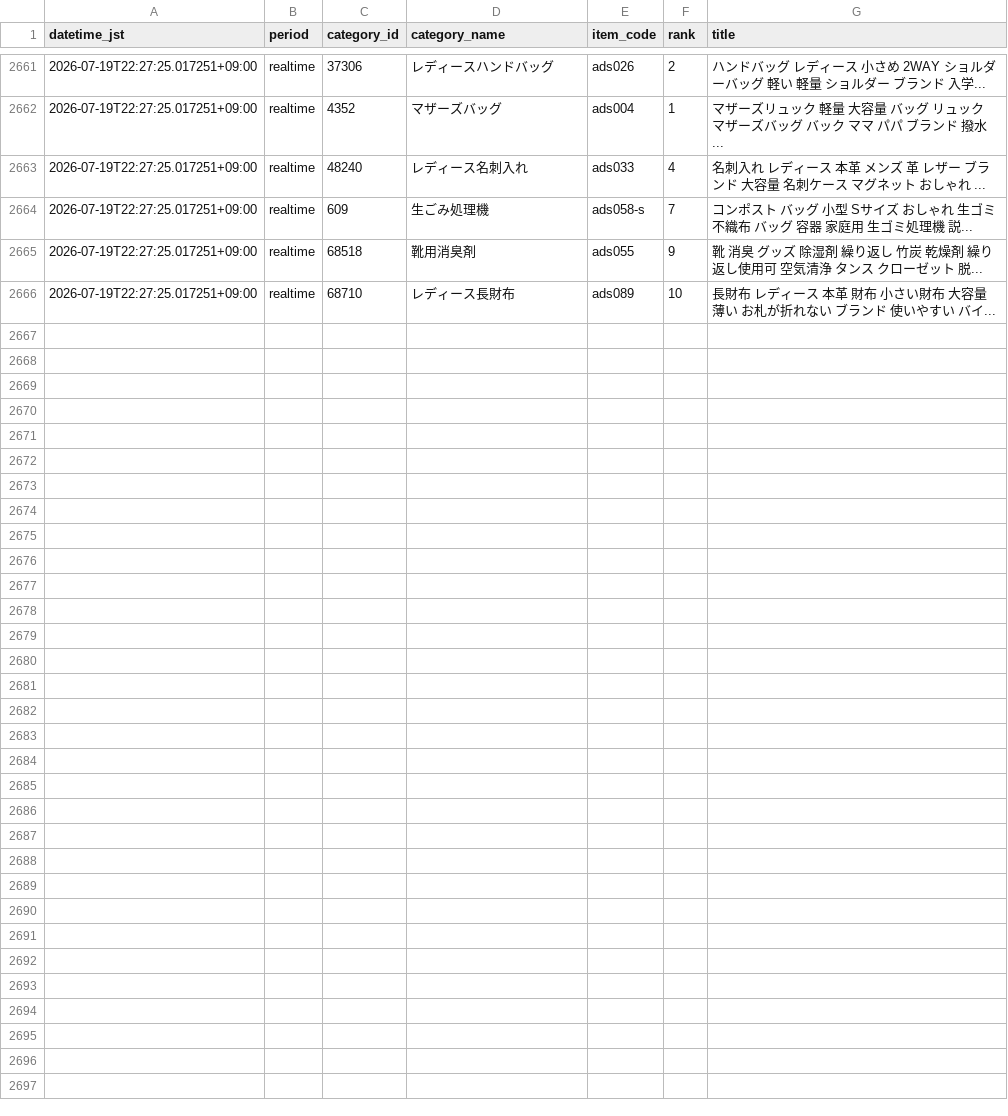
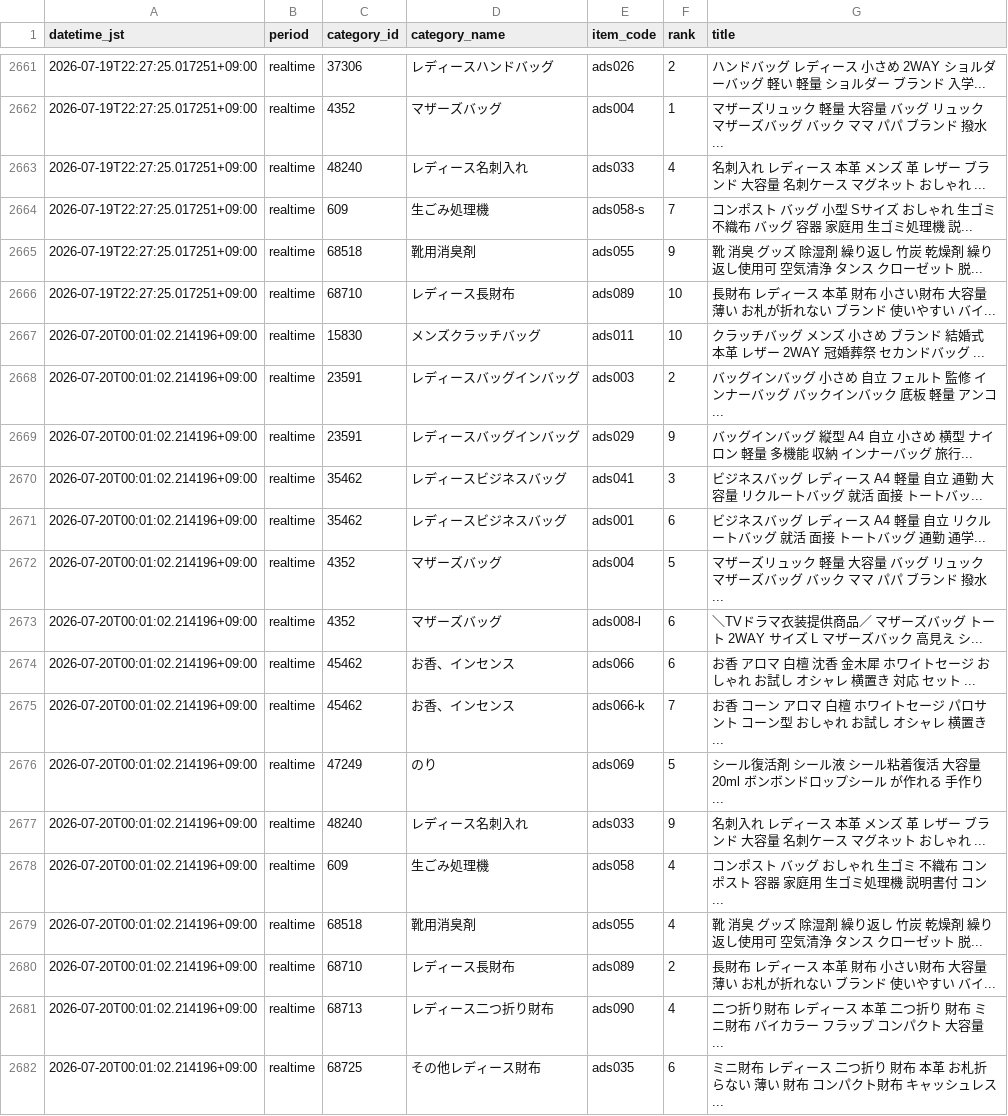
Before and after one commit to ads-hideki/yahoo-ranking-monitor, a CSV file: data/history.csv, drawn as a sheet; only a part is shown, gaps mark what is left out.

```diff
--- a/data/history.csv
+++ b/data/history.csv
@@ -2666 +2666,17 @@
 2026-07-19T22:27:25.017251+09:00,realtime,68710,レディース長財布,ads089,10,長財布 レディース 本革 財布 小さい財布 大容量 薄い お札が折れない ブランド 使いやすい バイ...
+2026-07-20T00:01:02.214196+09:00,realtime,15830,メンズクラッチバッグ,ads011,10,クラッチバッグ メンズ 小さめ ブランド 結婚式 本革 レザー 2WAY 冠婚葬祭 セカンドバッグ ...
+2026-07-20T00:01:02.214196+09:00,realtime,23591,レディースバッグインバッグ,ads003,2,バッグインバッグ 小さめ 自立 フェルト 監修 インナーバッグ バックインバック 底板 軽量 アンコ...
+2026-07-20T00:01:02.214196+09:00,realtime,23591,レディースバッグインバッグ,ads029,9,バッグインバッグ 縦型 A4 自立 小さめ 横型 ナイロン 軽量 多機能 収納 インナーバッグ 旅行...
+2026-07-20T00:01:02.214196+09:00,realtime,35462,レディースビジネスバッグ,ads041,3,ビジネスバッグ レディース A4 軽量 自立 通勤 大容量 リクルートバッグ 就活 面接 トートバッ...
+2026-07-20T00:01:02.214196+09:00,realtime,35462,レディースビジネスバッグ,ads001,6,ビジネスバッグ レディース A4 軽量 自立 リクルートバッグ 就活 面接 トートバッグ 通勤 通学...
+2026-07-20T00:01:02.214196+09:00,realtime,4352,マザーズバッグ,ads004,5,マザーズリュック 軽量 大容量 バッグ リュック マザーズバッグ バック ママ パパ ブランド 撥水...
+2026-07-20T00:01:02.214196+09:00,realtime,4352,マザーズバッグ,ads008-l,6,＼TVドラマ衣装提供商品／ マザーズバッグ トート 2WAY サイズ L マザーズバック 高見え シ...
+2026-07-20T00:01:02.214196+09:00,realtime,45462,お香、インセンス,ads066,6,お香 アロマ 白檀 沈香 金木犀 ホワイトセージ おしゃれ お試し オシャレ 横置き 対応 セット ...
+2026-07-20T00:01:02.214196+09:00,realtime,45462,お香、インセンス,ads066-k,7,お香 コーン アロマ 白檀 ホワイトセージ パロサント コーン型 おしゃれ お試し オシャレ 横置き...
+2026-07-20T00:01:02.214196+09:00,realtime,47249,のり,ads069,5,シール復活剤 シール液 シール粘着復活 大容量 20ml ボンボンドロップシール が作れる 手作り ...
+2026-07-20T00:01:02.214196+09:00,realtime,48240,レディース名刺入れ,ads033,9,名刺入れ レディース 本革 メンズ 革 レザー ブランド 大容量 名刺ケース マグネット おしゃれ ...
+2026-07-20T00:01:02.214196+09:00,realtime,609,生ごみ処理機,ads058,4,コンポスト バッグ おしゃれ 生ゴミ 不織布 コンポスト 容器 家庭用 生ゴミ処理機 説明書付 コン...
+2026-07-20T00:01:02.214196+09:00,realtime,68518,靴用消臭剤,ads055,4,靴 消臭 グッズ 除湿剤 繰り返し 竹炭 乾燥剤 繰り返し使用可 空気清浄 タンス クローゼット 脱...
+2026-07-20T00:01:02.214196+09:00,realtime,68710,レディース長財布,ads089,2,長財布 レディース 本革 財布 小さい財布 大容量 薄い お札が折れない ブランド 使いやすい バイ...
+2026-07-20T00:01:02.214196+09:00,realtime,68713,レディース二つ折り財布,ads090,4,二つ折り財布 レディース 本革 二つ折り 財布 ミニ財布 バイカラー フラップ コンパクト 大容量 ...
+2026-07-20T00:01:02.214196+09:00,realtime,68725,その他レディース財布,ads035,6,ミニ財布 レディース 二つ折り 財布 本革 お札折らない 薄い 財布 コンパクト財布 キャッシュレス...
```
Also changed, not shown: 12 other files.
